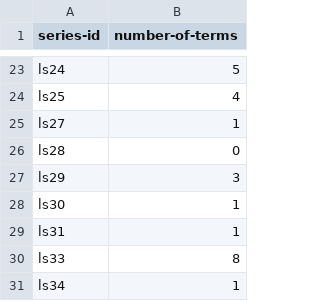
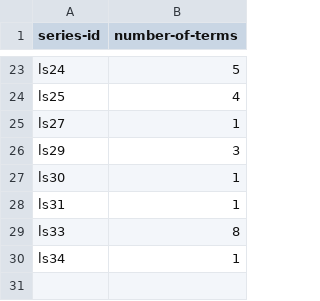
Before and after one commit to erre1998/lectures-that-link, a CSV file: analyses/ls-structure_terms-per-series.csv, drawn as a sheet; only a part is shown, gaps mark what is left out; the diff names each change by its address in the sheet, - before the commit and + after, or states it on an @@ line.

```diff
--- a/analyses/ls-structure_terms-per-series.csv
+++ b/analyses/ls-structure_terms-per-series.csv
-row 26: ls28 | 0
```
Also changed, not shown: all-lecture-series.csv, analyses/ls-structure_lectures-per-term.csv, 8 other files.
